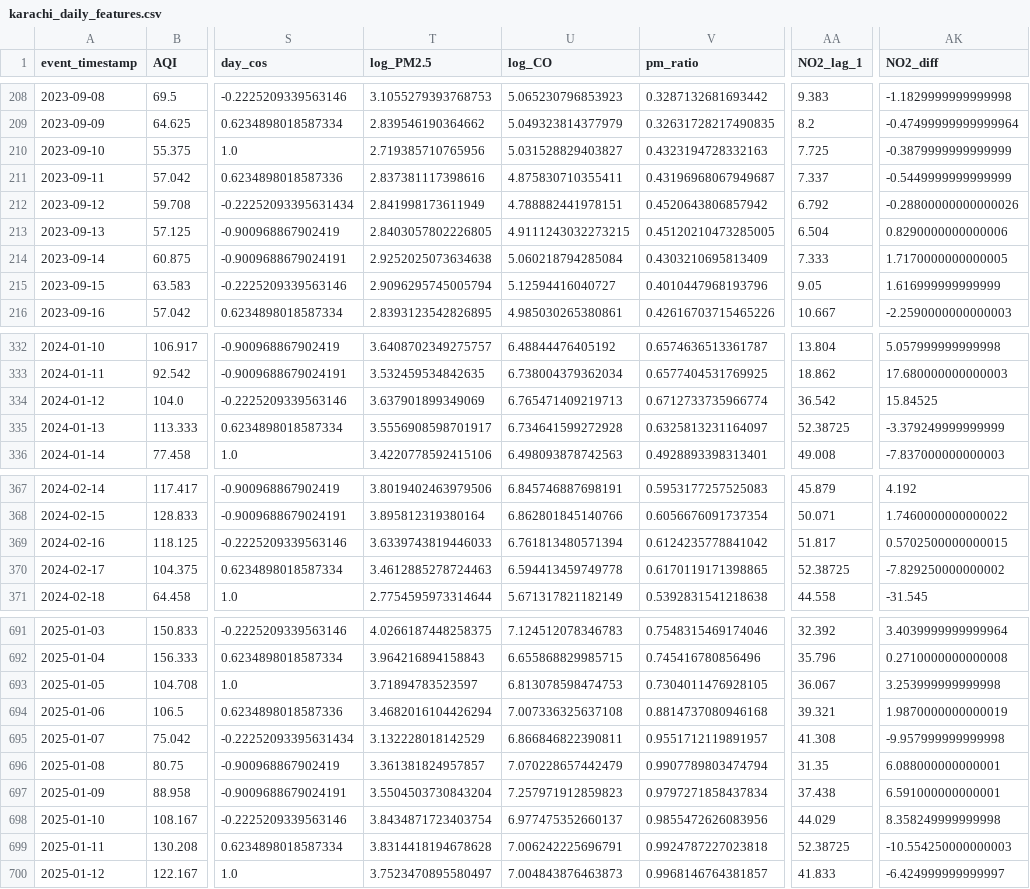
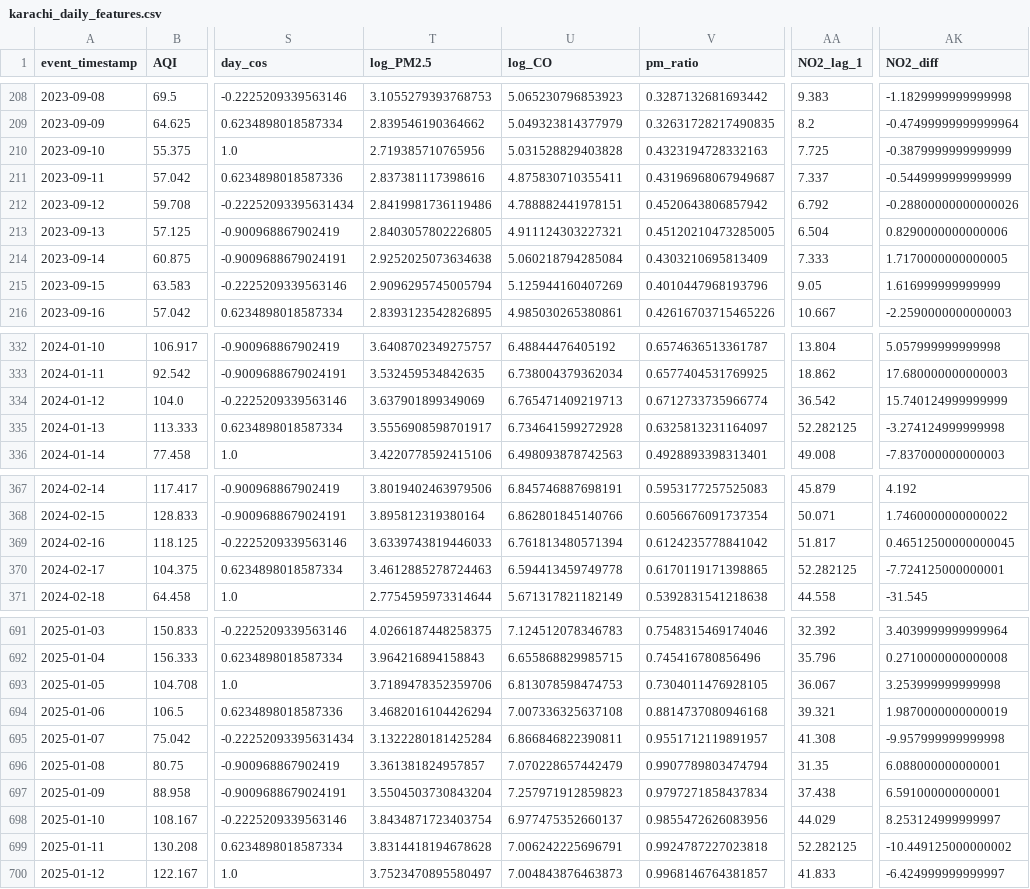
Before and after one commit to MuhammadHassanSiddiqui123/aqi-predictor, a CSV file: data/feature_store/karachi_daily_features.csv, drawn as a sheet; only a part is shown, gaps mark what is left out; the diff covers the shown part only; the diff names each change by its address in the sheet, - before the commit and + after, or states it on an @@ line.

```diff
--- a/data/feature_store/karachi_daily_features.csv
+++ b/data/feature_store/karachi_daily_features.csv
-U210 (log_CO): 5.031528829403827
+U210 (log_CO): 5.031528829403828
-T212 (log_PM2.5): 2.841998173611949
+T212 (log_PM2.5): 2.8419981736119486
-U213 (log_CO): 4.9111243032273215
+U213 (log_CO): 4.911124303227321
-U215 (log_CO): 5.12594416040727
+U215 (log_CO): 5.125944160407269
-AK334 (NO2_diff): 15.84525
+AK334 (NO2_diff): 15.740124999999999
-AA335 (NO2_lag_1): 52.38725
+AA335 (NO2_lag_1): 52.282125
-AK335 (NO2_diff): -3.379249999999999
+AK335 (NO2_diff): -3.274124999999998
-AK369 (NO2_diff): 0.5702500000000015
+AK369 (NO2_diff): 0.46512500000000045
-AA370 (NO2_lag_1): 52.38725
+AA370 (NO2_lag_1): 52.282125
-AK370 (NO2_diff): -7.829250000000002
+AK370 (NO2_diff): -7.724125000000001
-T693 (log_PM2.5): 3.71894783523597
+T693 (log_PM2.5): 3.7189478352359706
-T695 (log_PM2.5): 3.132228018142529
+T695 (log_PM2.5): 3.1322280181425284
-AK698 (NO2_diff): 8.358249999999998
+AK698 (NO2_diff): 8.253124999999997
-AA699 (NO2_lag_1): 52.38725
+AA699 (NO2_lag_1): 52.282125
-AK699 (NO2_diff): -10.554250000000003
+AK699 (NO2_diff): -10.449125000000002
```
Also changed, not shown: 92 edited cells elsewhere in this file.
